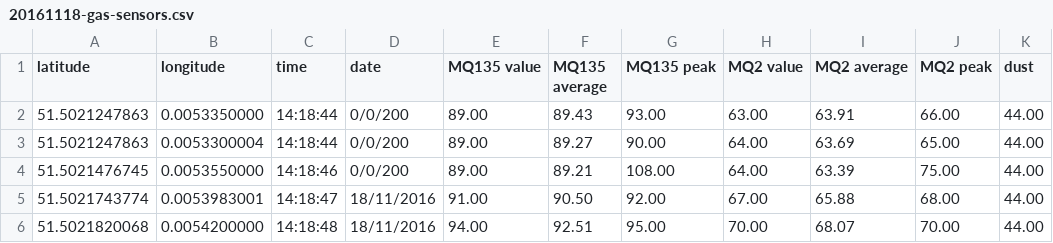
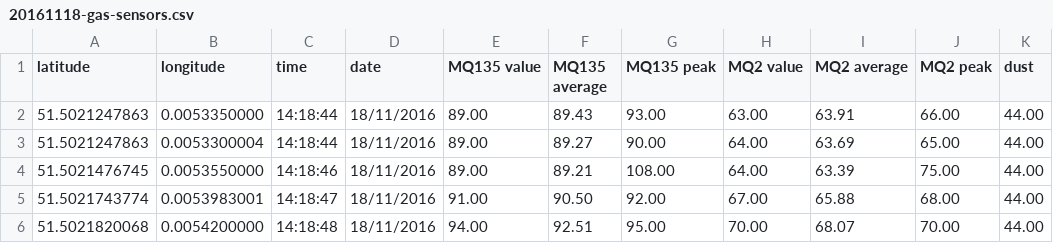
Before and after one commit to DHDPIC/DATA_WALKING, a CSV file: WALKS/11-NOVEMBER/DATA/20161118-gas-sensors.csv, drawn as a sheet; only a part is shown.

```diff
--- a/WALKS/11-NOVEMBER/DATA/20161118-gas-sensors.csv
+++ b/WALKS/11-NOVEMBER/DATA/20161118-gas-sensors.csv
@@ -1,5 +1,5 @@
 latitude,longitude,time,date,MQ135 value,MQ135 average,MQ135 peak,MQ2 value, MQ2 average, MQ2 peak, dust
-51.5021247863,0.0053350000,14:18:44,0/0/200,89.00,89.43,93.00,63.00,63.91,66.00,44.00
-51.5021247863,0.0053300004,14:18:44,0/0/200,89.00,89.27,90.00,64.00,63.69,65.00,44.00
-51.5021476745,0.0053550000,14:18:46,0/0/200,89.00,89.21,108.00,64.00,63.39,75.00,44.00
+51.5021247863,0.0053350000,14:18:44,18/11/2016,89.00,89.43,93.00,63.00,63.91,66.00,44.00
+51.5021247863,0.0053300004,14:18:44,18/11/2016,89.00,89.27,90.00,64.00,63.69,65.00,44.00
+51.5021476745,0.0053550000,14:18:46,18/11/2016,89.00,89.21,108.00,64.00,63.39,75.00,44.00
 51.5021743774,0.0053983001,14:18:47,18/11/2016,91.00,90.50,92.00,67.00,65.88,68.00,44.00
```
Also changed, not shown: WALKS/09-SEPTEMBER/DATA/20160923-gas-sensors.csv, WALKS/09-SEPTEMBER/DATA/20160923-reg-sensors.csv, 4 other files.
